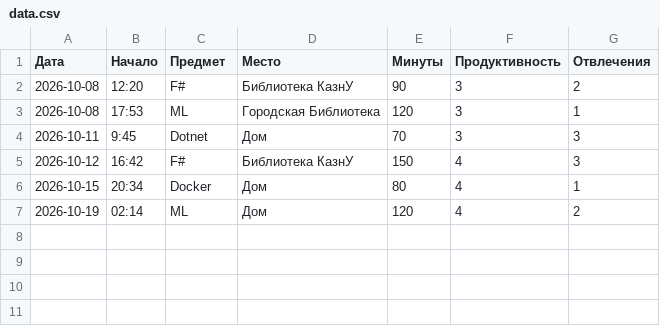
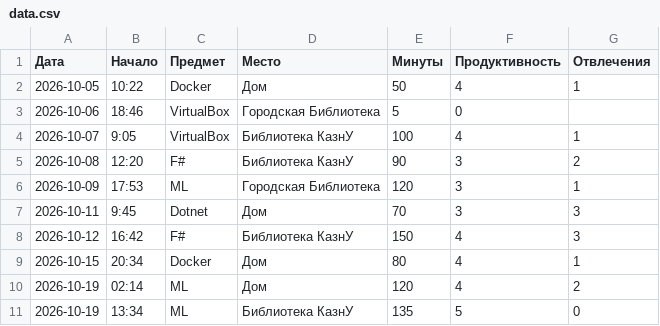
Before and after one commit to nurtileugit/sro1-fsharp-rakhmetolla, a CSV file: data.csv, drawn as a sheet.

```diff
--- a/data.csv
+++ b/data.csv
@@ -1,4 +1,7 @@
 Дата;Начало;Предмет;Место;Минуты;Продуктивность;Отвлечения
+2026-10-05;10:22;Docker;Дом;50;4;1
+2026-10-06;18:46;VirtualBox;Городская Библиотека;5;0
+2026-10-07;9:05;VirtualBox;Библиотека КазнУ;100;4;1
 2026-10-08;12:20;F#;Библиотека КазнУ;90;3;2
-2026-10-08;17:53;ML;Городская Библиотека;120;3;1
+2026-10-09;17:53;ML;Городская Библиотека;120;3;1
 2026-10-11;9:45;Dotnet;Дом;70;3;3
@@ -7 +10,2 @@
 2026-10-19;02:14;ML;Дом;120;4;2
+2026-10-19;13:34;ML;Библиотека КазнУ;135;5;0
```
Also changed, not shown: 1 other file.
